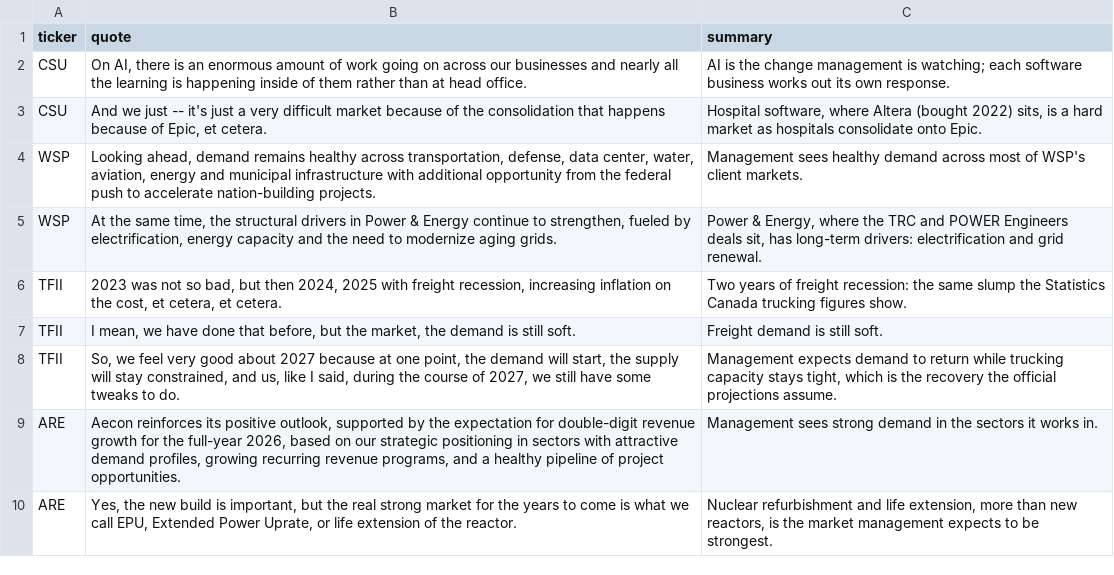
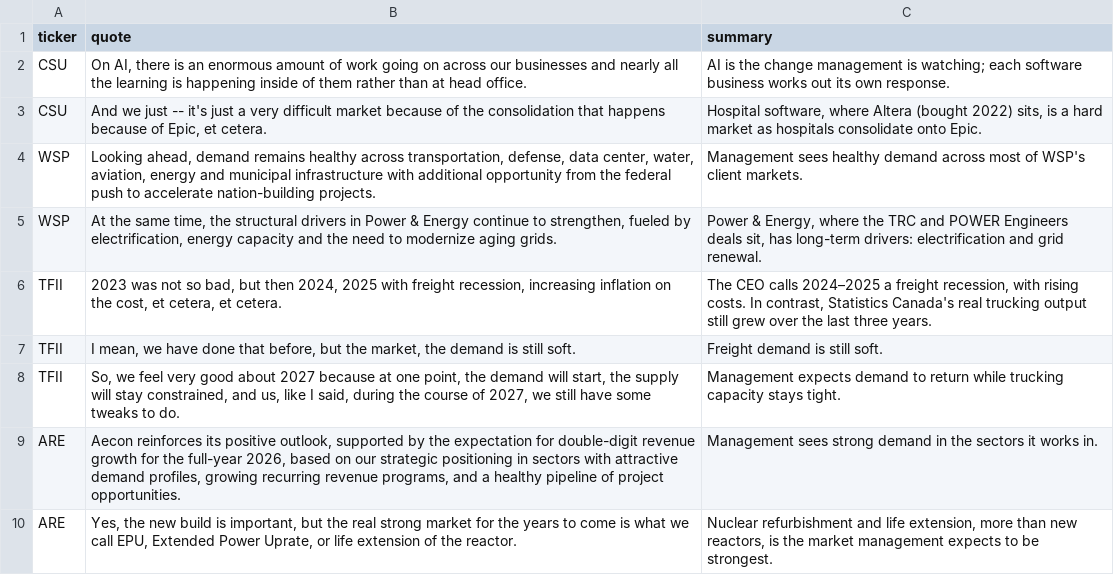
Before and after one commit to Ohowe24/investtech-hackathon, a CSV file: engine/input/outlook-narrative.csv, drawn as a sheet; the diff names each change by its address in the sheet, - before the commit and + after, or states it on an @@ line.

```diff
--- a/engine/input/outlook-narrative.csv
+++ b/engine/input/outlook-narrative.csv
-C6 (summary): Two years of freight recession: the same slump the Statistics Canada trucking figures show.
+C6 (summary): The CEO calls 2024–2025 a freight recession, with rising costs. In contrast, Statistics Canada's real trucking output still grew over the last three years.
-C8 (summary): …capacity stays tight, which is the recovery the official projections assume.
+C8 (summary): …capacity stays tight.
```
Also changed, not shown: engine/input/outlook-bls-ep.csv, engine/input/outlook-industry-map.csv, 10 other files.
